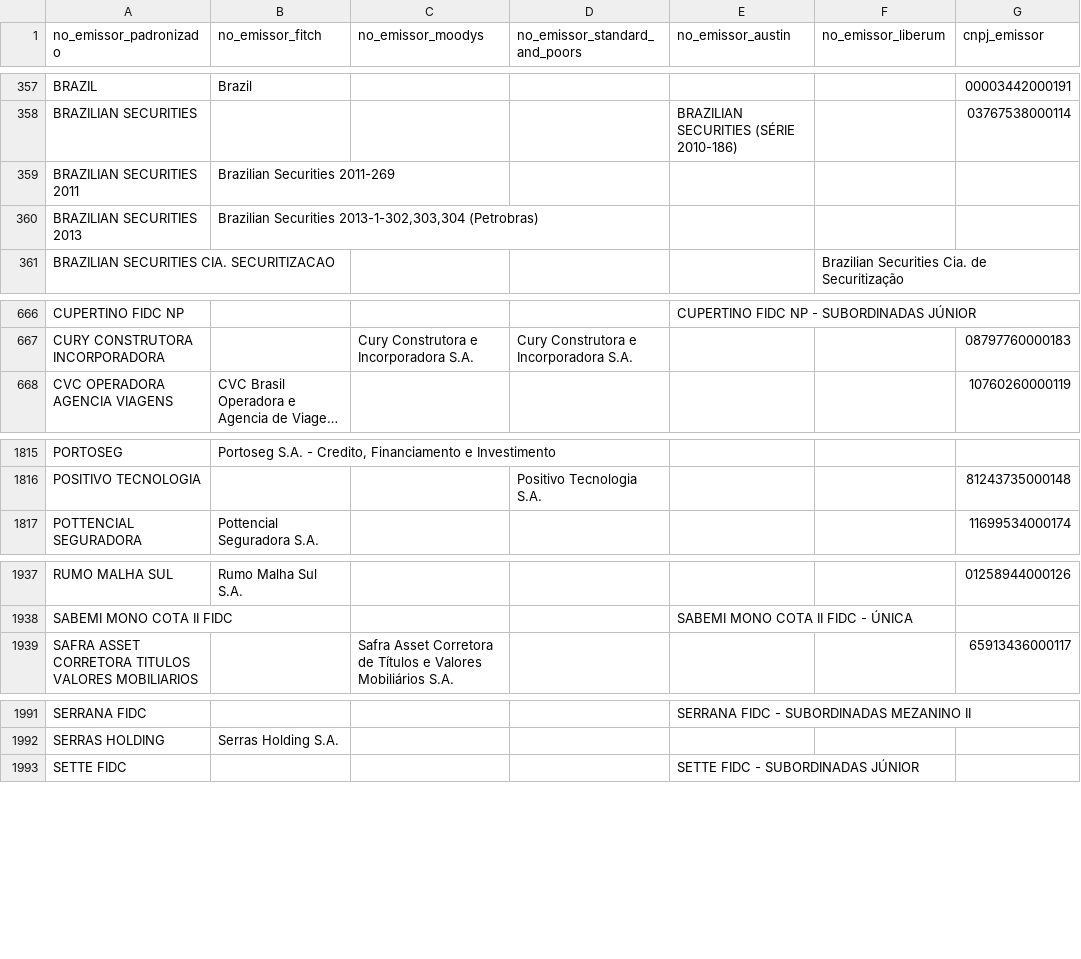
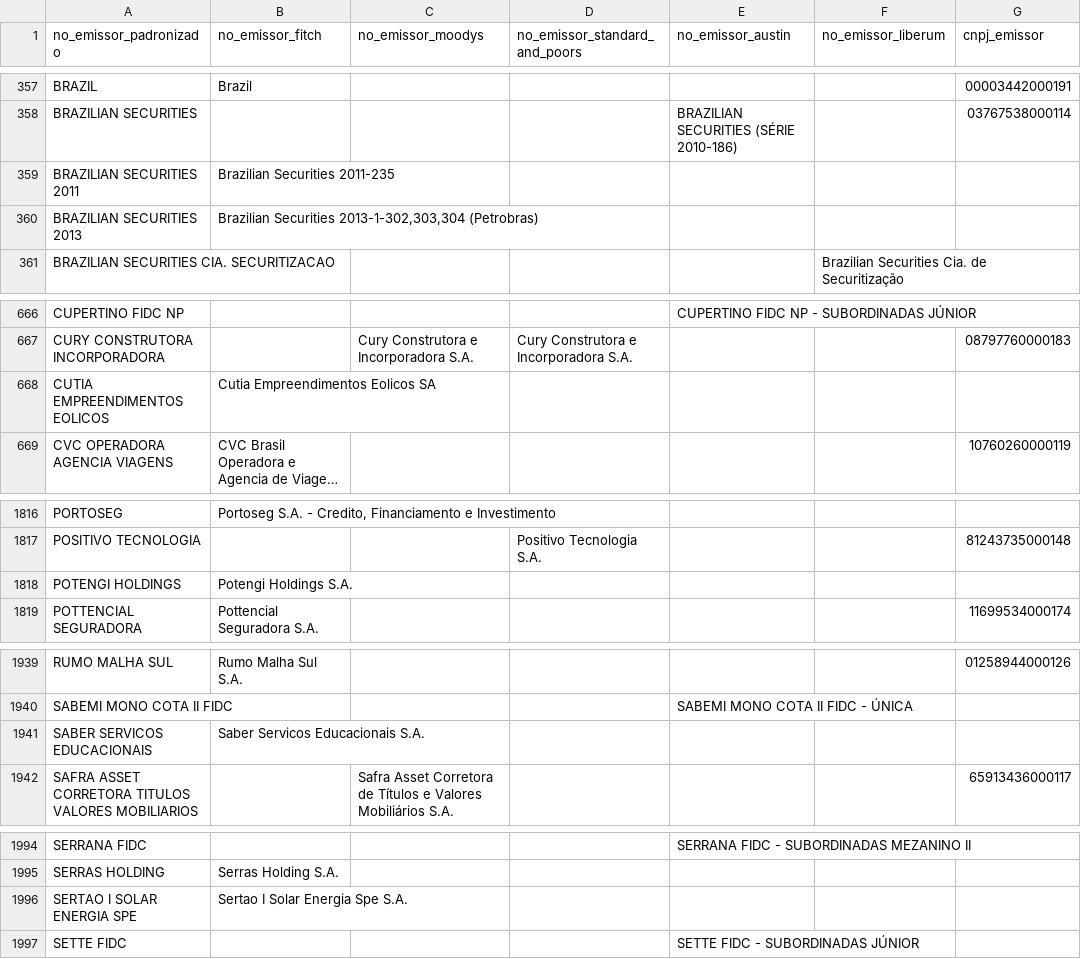
Before and after one commit to PulseDataLabs/PulseRatingsBrasil, a CSV file: data/emissores_consolidado.csv, drawn as a sheet; only a part is shown, gaps mark what is left out; long unchanged cells end in …; the diff names each change by its address in the sheet, - before the commit and + after, or states it on an @@ line.

```diff
--- a/data/emissores_consolidado.csv
+++ b/data/emissores_consolidado.csv
-B359 (no_emissor_fitch): Brazilian Securities 2011-269
+B359 (no_emissor_fitch): Brazilian Securities 2011-235
+row 668: CUTIA EMPREENDIMENTOS EOLICOS | Cutia Empreendimentos Eolicos SA
+row 1818: POTENGI HOLDINGS | Potengi Holdings S.A.
+row 1941: SABER SERVICOS EDUCACIONAIS | Saber Servicos Educacionais S.A.
+row 1996: SERTAO I SOLAR ENERGIA SPE | Sertao I Solar Energia Spe S.A.
```
Also changed, not shown: data/austin_ratings.csv, data/fitch_emissores.csv, 17 other files.
